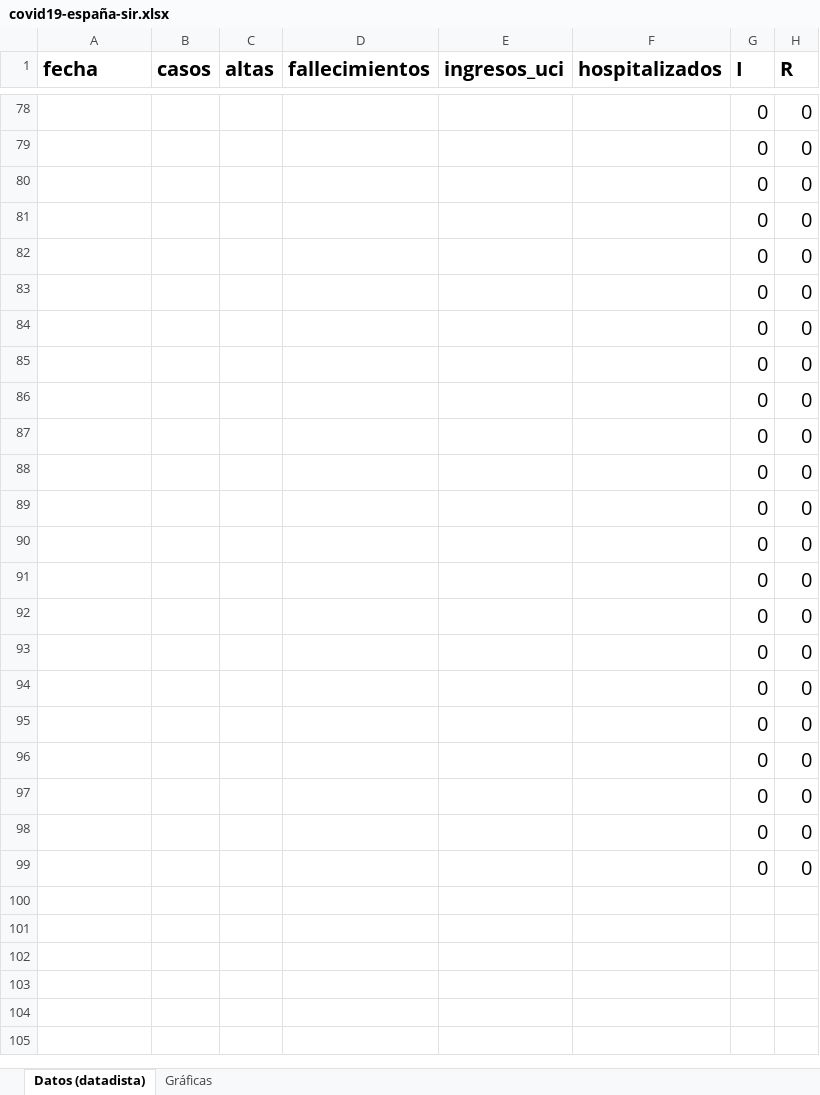
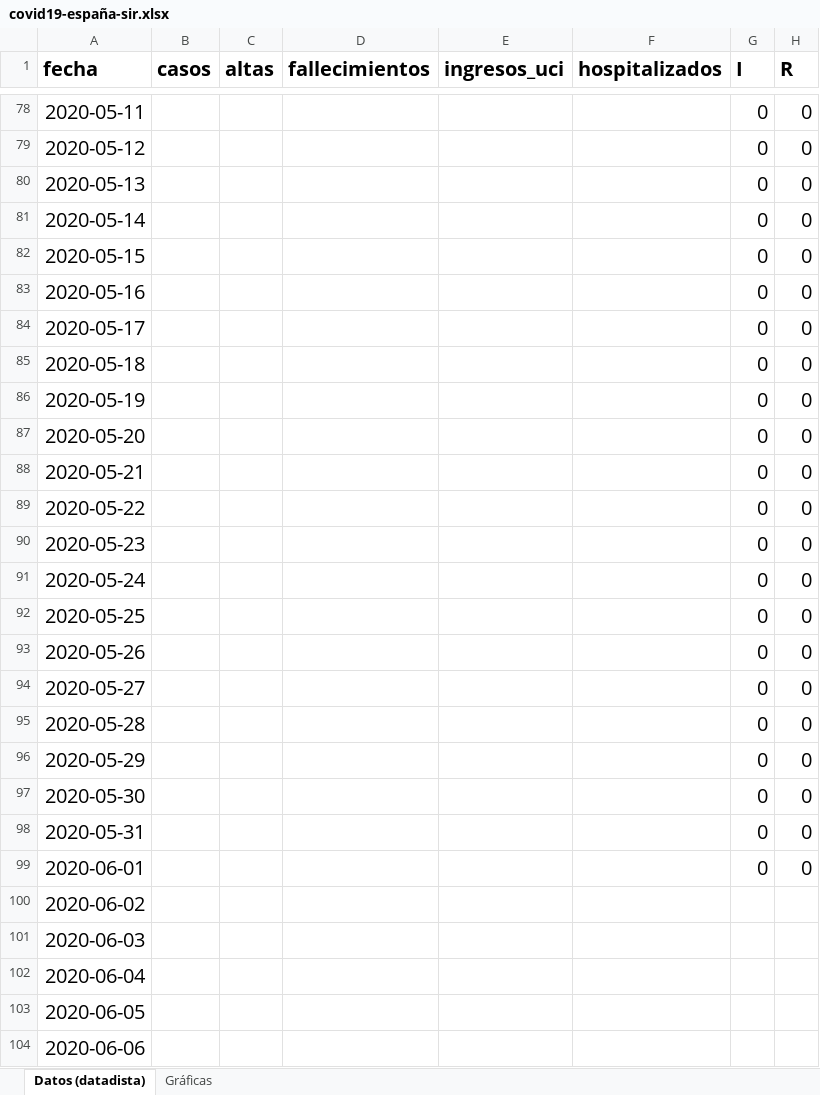
Before and after one commit to vieiro/COVID19Spain, an Excel workbook: covid19-españa-sir.xlsx, sheet Datos (datadista), drawn as a sheet; only a part is shown, gaps mark what is left out; values as stored, in another font and other column widths than the file's, no borders; rows hold the shown columns only; the diff covers the shown part only; the diff names each change by its address in the sheet, - before the commit and + after, or states it on an @@ line.

```diff
--- a/covid19-españa-sir.xlsx (sheet Datos (datadista))
+++ b/covid19-españa-sir.xlsx (sheet Datos (datadista))
-A78 (fecha): (empty)
+A78 (fecha): 2020-05-11
-A79 (fecha): (empty)
+A79 (fecha): 2020-05-12
-A80 (fecha): (empty)
+A80 (fecha): 2020-05-13
-A81 (fecha): (empty)
+A81 (fecha): 2020-05-14
-A82 (fecha): (empty)
+A82 (fecha): 2020-05-15
-A83 (fecha): (empty)
+A83 (fecha): 2020-05-16
-A84 (fecha): (empty)
+A84 (fecha): 2020-05-17
-A85 (fecha): (empty)
+A85 (fecha): 2020-05-18
-A86 (fecha): (empty)
+A86 (fecha): 2020-05-19
-A87 (fecha): (empty)
+A87 (fecha): 2020-05-20
-A88 (fecha): (empty)
+A88 (fecha): 2020-05-21
-A89 (fecha): (empty)
+A89 (fecha): 2020-05-22
-A90 (fecha): (empty)
+A90 (fecha): 2020-05-23
-A91 (fecha): (empty)
+A91 (fecha): 2020-05-24
-A92 (fecha): (empty)
+A92 (fecha): 2020-05-25
-A93 (fecha): (empty)
+A93 (fecha): 2020-05-26
-A94 (fecha): (empty)
+A94 (fecha): 2020-05-27
-A95 (fecha): (empty)
+A95 (fecha): 2020-05-28
-A96 (fecha): (empty)
+A96 (fecha): 2020-05-29
-A97 (fecha): (empty)
+A97 (fecha): 2020-05-30
-A98 (fecha): (empty)
+A98 (fecha): 2020-05-31
-A99 (fecha): (empty)
+A99 (fecha): 2020-06-01
+row 100: 2020-06-02
+row 101: 2020-06-03
+row 102: 2020-06-04
+row 103: 2020-06-05
+row 104: 2020-06-06
```
Also changed, not shown: 40 added rows, 2 removed rows and 28 edited cells elsewhere in this sheet, charts or pictures, 4 other files.
